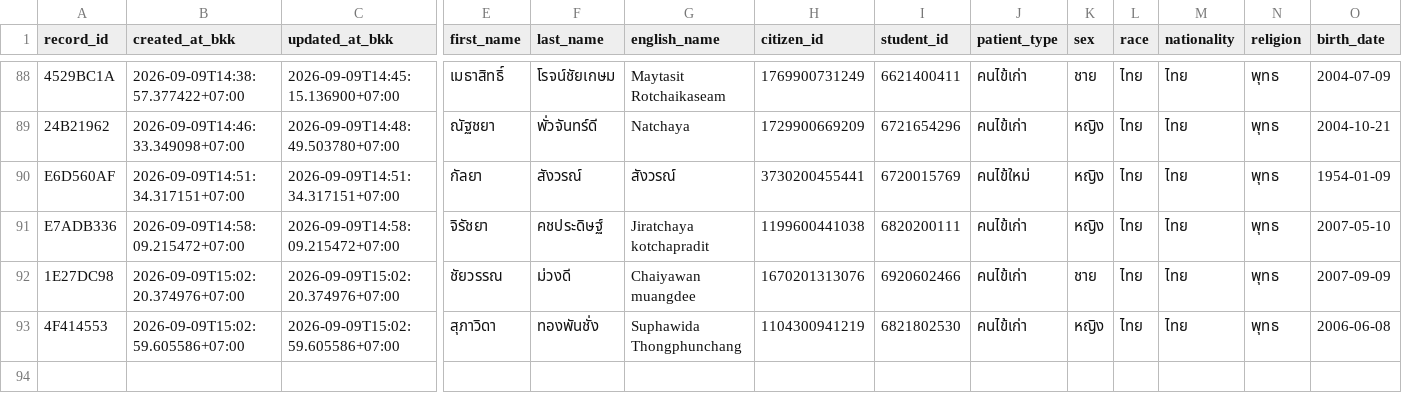
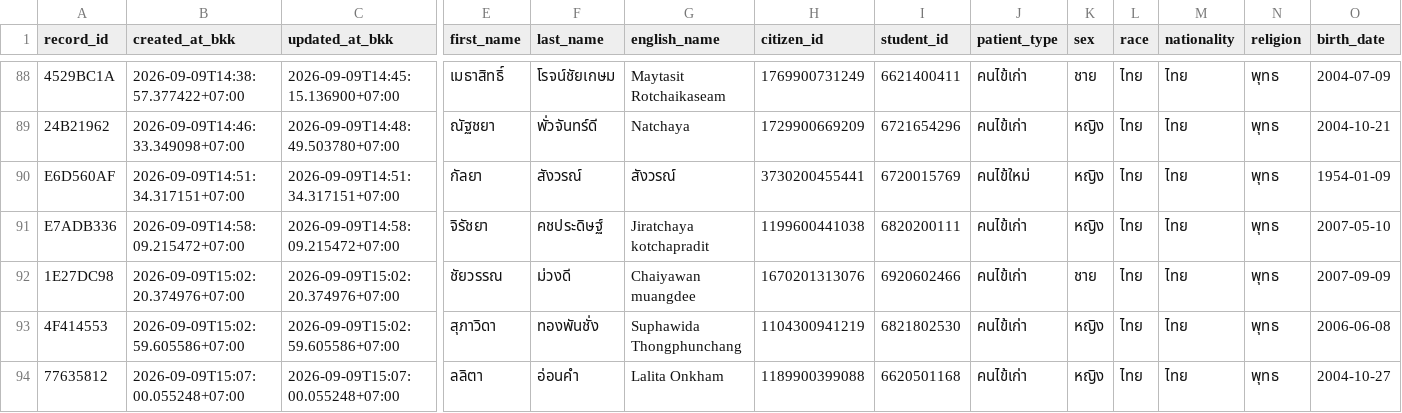
Before and after one commit to PythonianSt/OPD3, a CSV file: opd_records.csv, drawn as a sheet; only a part is shown, gaps mark what is left out; rows hold the shown columns only; the diff names each change by its address in the sheet, - before the commit and + after, or states it on an @@ line.

Commit message:
add OPD record 77635812 2026-09-09T15:07:00.055248+07:00

```diff
--- a/opd_records.csv
+++ b/opd_records.csv
+row 94: 77635812 | 2026-09-09T15:07:00.055248+07:00 | 2026-09-09T15:07:00.055248+07:00 | ลลิตา | อ่อนคำ | Lalita Onkham | 1189900399088 | 6620501168 | คนไข้เก่า | หญิง | ไทย | ไทย | พุทธ | 2004-10-27
```
